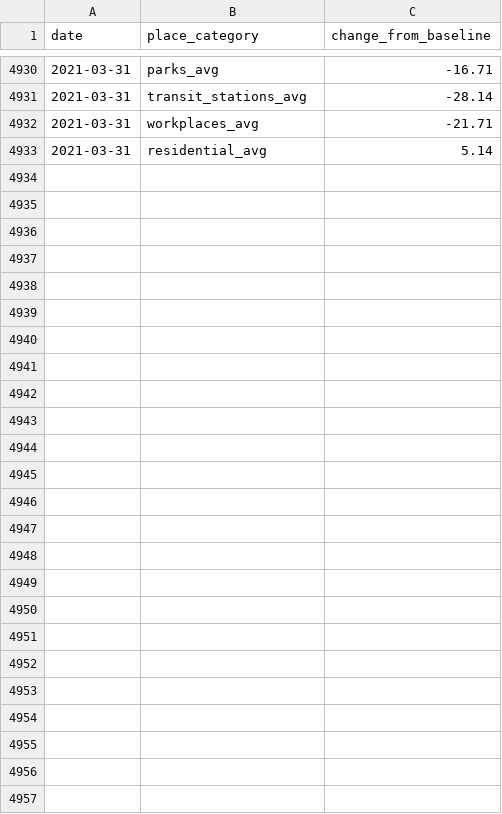
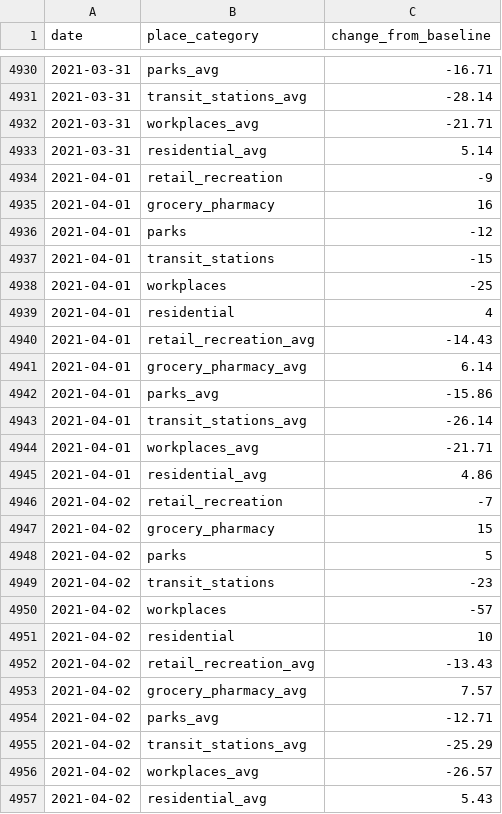
Before and after one commit to dzulfiqarfr/indonesia-recovery-tracker, a CSV file: data/ier_mobility-ntl_cleaned.csv, drawn as a sheet; only a part is shown, gaps mark what is left out; the diff names each change by its address in the sheet, - before the commit and + after, or states it on an @@ line.

```diff
--- a/data/ier_mobility-ntl_cleaned.csv
+++ b/data/ier_mobility-ntl_cleaned.csv
+row 4934: 2021-04-01 | retail_recreation | -9
+row 4935: 2021-04-01 | grocery_pharmacy | 16
+row 4936: 2021-04-01 | parks | -12
+row 4937: 2021-04-01 | transit_stations | -15
+row 4938: 2021-04-01 | workplaces | -25
+row 4939: 2021-04-01 | residential | 4
+row 4940: 2021-04-01 | retail_recreation_avg | -14.43
+row 4941: 2021-04-01 | grocery_pharmacy_avg | 6.14
+row 4942: 2021-04-01 | parks_avg | -15.86
+row 4943: 2021-04-01 | transit_stations_avg | -26.14
+row 4944: 2021-04-01 | workplaces_avg | -21.71
+row 4945: 2021-04-01 | residential_avg | 4.86
+row 4946: 2021-04-02 | retail_recreation | -7
+row 4947: 2021-04-02 | grocery_pharmacy | 15
+row 4948: 2021-04-02 | parks | 5
+row 4949: 2021-04-02 | transit_stations | -23
+row 4950: 2021-04-02 | workplaces | -57
+row 4951: 2021-04-02 | residential | 10
+row 4952: 2021-04-02 | retail_recreation_avg | -13.43
+row 4953: 2021-04-02 | grocery_pharmacy_avg | 7.57
+row 4954: 2021-04-02 | parks_avg | -12.71
+row 4955: 2021-04-02 | transit_stations_avg | -25.29
+row 4956: 2021-04-02 | workplaces_avg | -26.57
+row 4957: 2021-04-02 | residential_avg | 5.43
```
Also changed, not shown: 18 other files.
